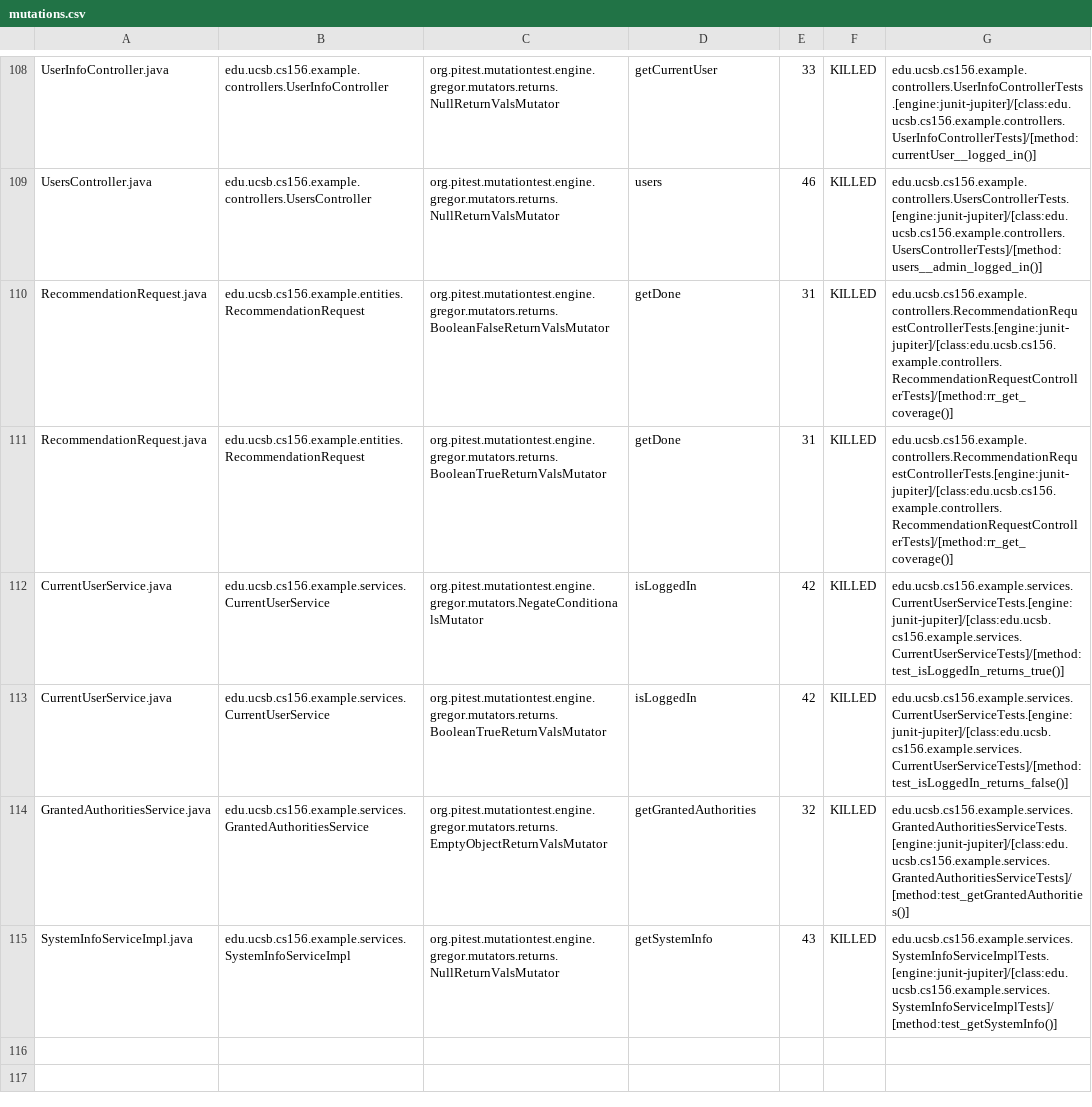
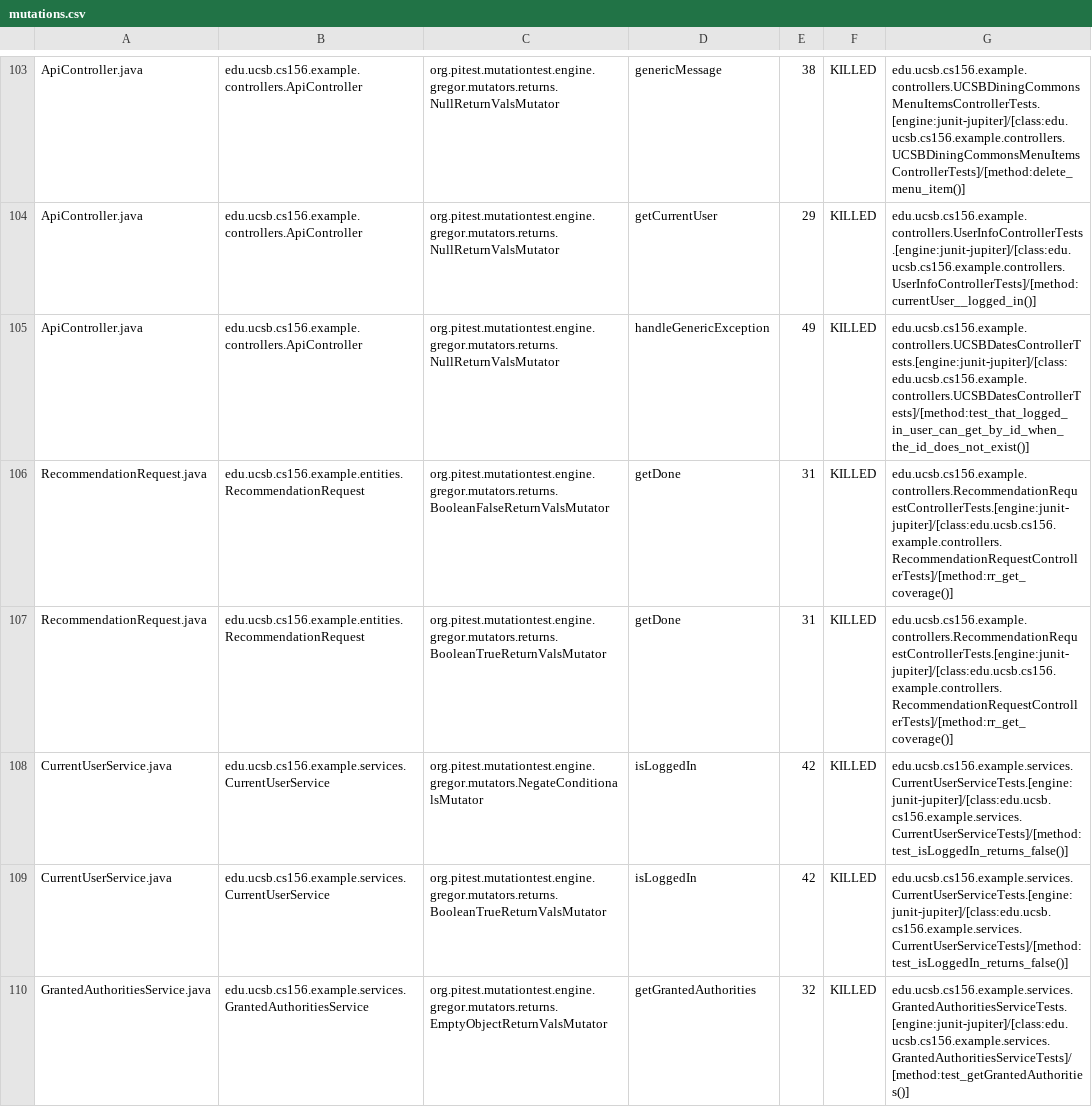
Before and after one commit to ucsb-cs156-s24/team03-s24-5pm-4, a CSV file: prs/73/pitest/mutations.csv, drawn as a sheet; only a part is shown, gaps mark what is left out; the shorter side is filled out with more unchanged rows; addresses are those after the commit; the diff covers the shown part only; the diff names each change by its address in the sheet, - before the commit and + after, or states it on an @@ line.

Commit message:
Deploying to gh-pages from @ ucsb-cs156-s24/team03-s24-5pm-4@86cd06828af8f8221cce2cd92d572ce852cc3a28 🚀

```diff
--- a/prs/73/pitest/mutations.csv
+++ b/prs/73/pitest/mutations.csv
-A103: UserInfoController.java
+A103: ApiController.java
-B103: edu.ucsb.cs156.example.controllers.UserInfoController
+B103: edu.ucsb.cs156.example.controllers.ApiController
-D103: getCurrentUser
+D103: genericMessage
-E103: 33
+E103: 38
-G103: edu.ucsb.cs156.example.controllers.UserInfoControllerTests.[engine:junit-jupiter]/[class:edu.ucsb.cs156.example.controllers.UserInfoControllerTests]/[method:currentUser__logged_in()]
+G103: edu.ucsb.cs156.example.controllers.UCSBDiningCommonsMenuItemsControllerTests.[engine:junit-jupiter]/[class:edu.ucsb.cs156.example.controllers.UCSBDiningCommonsMenuItemsControllerTests]/[method:delete_menu_item()]
@@ row 2 moved to row 104: ApiController.java @@
-A105: UsersController.java
+A105: ApiController.java
-B105: edu.ucsb.cs156.example.controllers.UsersController
+B105: edu.ucsb.cs156.example.controllers.ApiController
-D105: users
+D105: handleGenericException
-E105: 46
+E105: 49
-G105: edu.ucsb.cs156.example.controllers.UsersControllerTests.[engine:junit-jupiter]/[class:edu.ucsb.cs156.example.controllers.UsersControllerTests]/[method:users__admin_logged_in()]
+G105: edu.ucsb.cs156.example.controllers.UCSBDatesControllerTests.[engine:junit-jupiter]/[class:edu.ucsb.cs156.example.controllers.UCSBDatesControllerTests]/[method:test_that_logged_in_user_can_get_by_id_when_the_id_does_not_exist()]
-G108: edu.ucsb.cs156.example.services.CurrentUserServiceTests.[engine:junit-jupiter]/[class:edu.ucsb.cs156.example.services.CurrentUserServiceTests]/[method:test_isLoggedIn_returns_true()]
+G108: edu.ucsb.cs156.example.services.CurrentUserServiceTests.[engine:junit-jupiter]/[class:edu.ucsb.cs156.example.services.CurrentUserServiceTests]/[method:test_isLoggedIn_returns_false()]
```
Also changed, not shown: 2 added rows, 2 removed rows and 66 moved rows elsewhere in this file, 16 other files.
